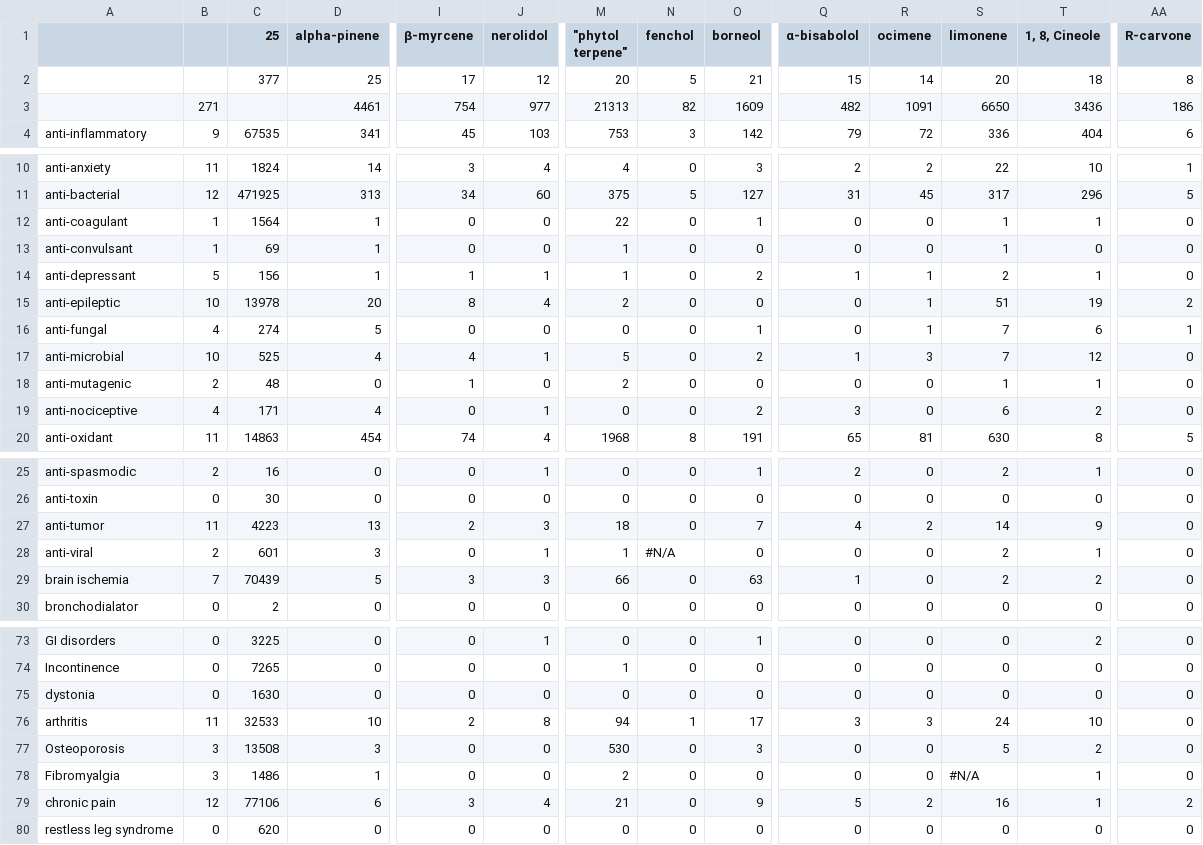
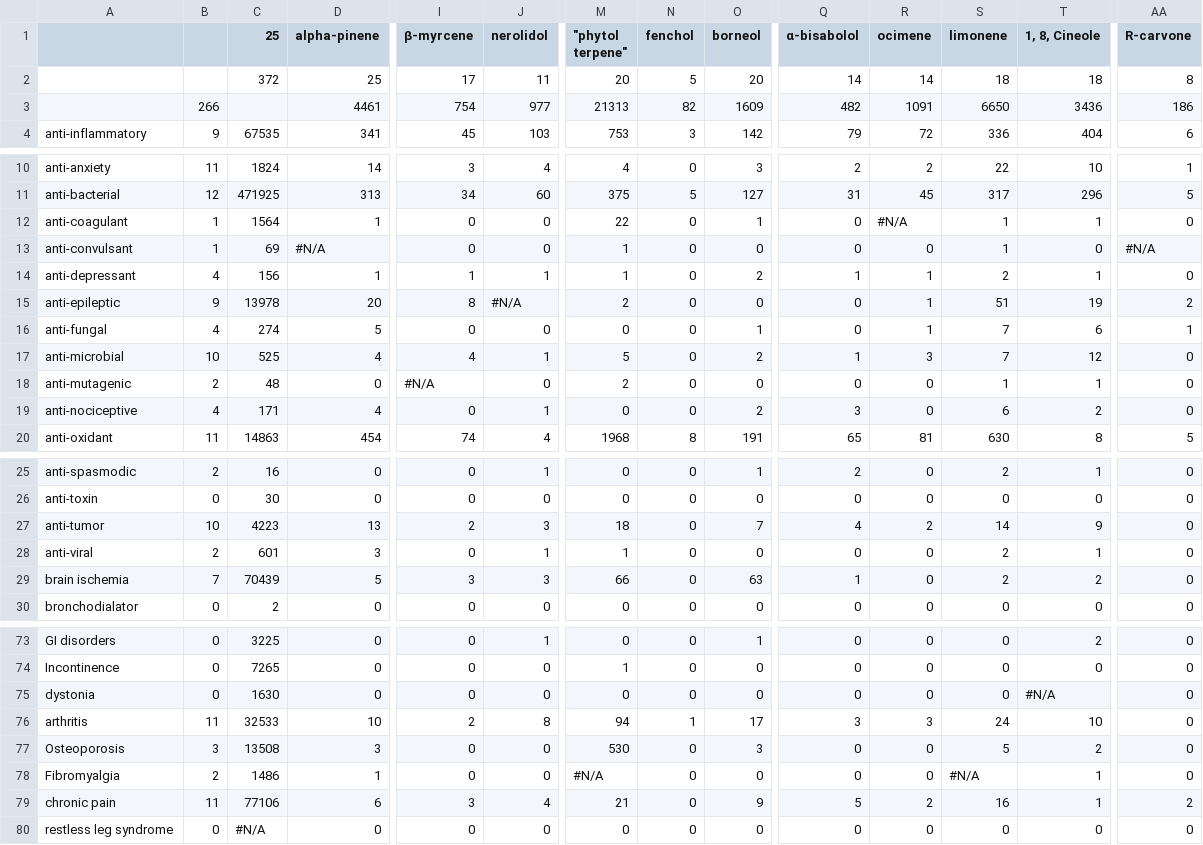
Before and after one commit to Terpedia/terpmed, a CSV file: data/results.csv, drawn as a sheet; only a part is shown, gaps mark what is left out; the diff covers the shown part only; the diff names each change by its address in the sheet, - before the commit and + after, or states it on an @@ line.

```diff
--- a/data/results.csv
+++ b/data/results.csv
-C2 (25): 377
+C2 (25): 372
-J2 (nerolidol): 12
+J2 (nerolidol): 11
-O2 (borneol): 21
+O2 (borneol): 20
-Q2 (α-bisabolol): 15
+Q2 (α-bisabolol): 14
-S2 (limonene): 20
+S2 (limonene): 18
-B3: 271
+B3: 266
-R12 (ocimene): 0
+R12 (ocimene): #N/A
-D13 (alpha-pinene): 1
+D13 (alpha-pinene): #N/A
-AA13 (R-carvone): 0
+AA13 (R-carvone): #N/A
-B14: 5
+B14: 4
-B15: 10
+B15: 9
-J15 (nerolidol): 4
+J15 (nerolidol): #N/A
-I18 (β-myrcene): 1
+I18 (β-myrcene): #N/A
-B27: 11
+B27: 10
-N28 (fenchol): #N/A
+N28 (fenchol): 0
-T75 (1, 8, Cineole): 0
+T75 (1, 8, Cineole): #N/A
-B78: 3
+B78: 2
-M78 ("phytol terpene"): 2
+M78 ("phytol terpene"): #N/A
-B79: 12
+B79: 11
-C80 (25): 620
+C80 (25): #N/A
```
Also changed, not shown: 5 edited cells elsewhere in this file, public/results.csv, 2 other files.
